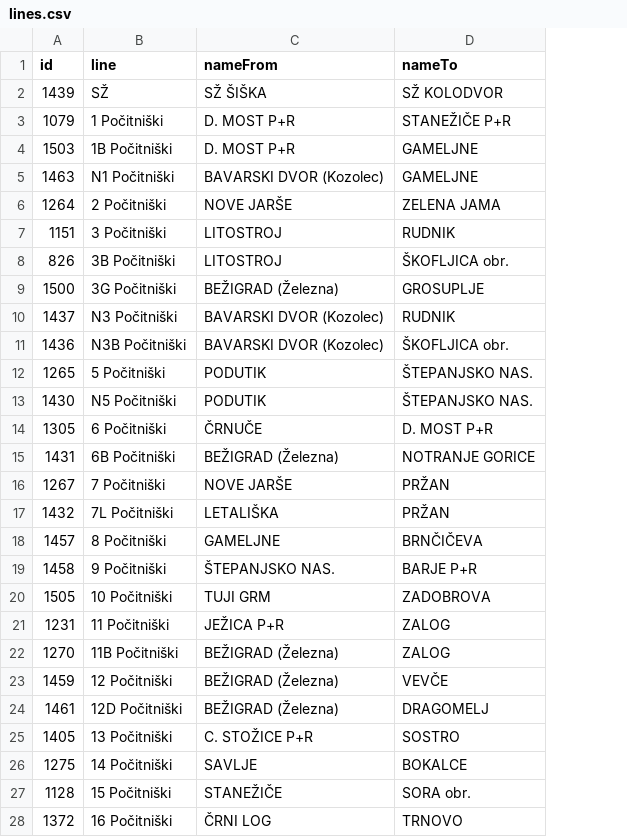
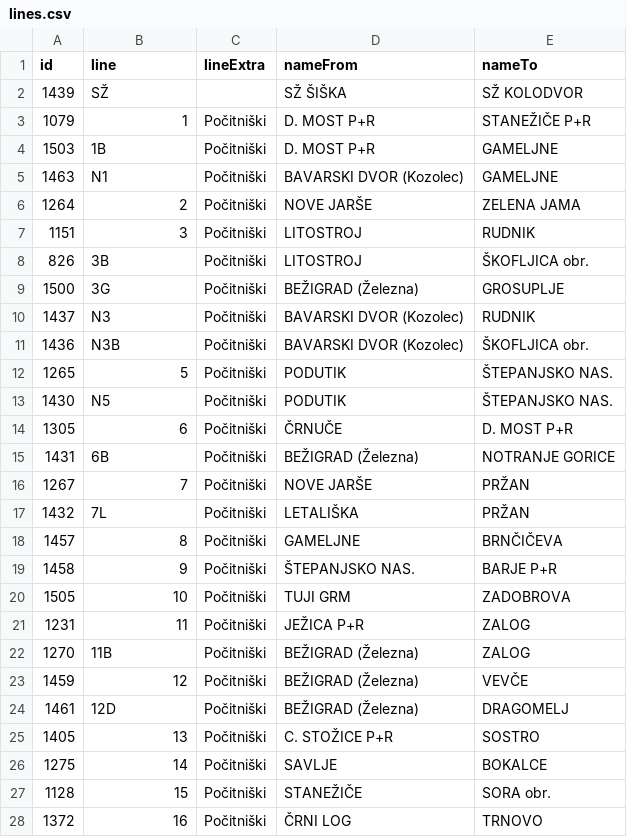
Before and after one commit to openstreetmap-si/bus-routes-osm-lpp, a CSV file: data/lpp/lines.csv, drawn as a sheet; only a part is shown; the diff covers the shown part only; the diff names each change by its address in the sheet, - before the commit and + after, or states it on an @@ line.

```diff
--- a/data/lpp/lines.csv
+++ b/data/lpp/lines.csv
+column C (lineExtra), rows 3-28: all Počitniški
-B3 (line): 1 Počitniški
+B3 (line): 1
-B4 (line): 1B Počitniški
+B4 (line): 1B
-B5 (line): N1 Počitniški
+B5 (line): N1
-B6 (line): 2 Počitniški
+B6 (line): 2
-B7 (line): 3 Počitniški
+B7 (line): 3
-B8 (line): 3B Počitniški
+B8 (line): 3B
-B9 (line): 3G Počitniški
+B9 (line): 3G
-B10 (line): N3 Počitniški
+B10 (line): N3
-B11 (line): N3B Počitniški
+B11 (line): N3B
-B12 (line): 5 Počitniški
+B12 (line): 5
-B13 (line): N5 Počitniški
+B13 (line): N5
-B14 (line): 6 Počitniški
+B14 (line): 6
-B15 (line): 6B Počitniški
+B15 (line): 6B
-B16 (line): 7 Počitniški
+B16 (line): 7
-B17 (line): 7L Počitniški
+B17 (line): 7L
-B18 (line): 8 Počitniški
+B18 (line): 8
-B19 (line): 9 Počitniški
+B19 (line): 9
-B20 (line): 10 Počitniški
+B20 (line): 10
-B21 (line): 11 Počitniški
+B21 (line): 11
-B22 (line): 11B Počitniški
+B22 (line): 11B
-B23 (line): 12 Počitniški
+B23 (line): 12
-B24 (line): 12D Počitniški
+B24 (line): 12D
-B25 (line): 13 Počitniški
+B25 (line): 13
-B26 (line): 14 Počitniški
+B26 (line): 14
-B27 (line): 15 Počitniški
+B27 (line): 15
-B28 (line): 16 Počitniški
+B28 (line): 16
```
Also changed, not shown: 18 edited cells elsewhere in this file.
